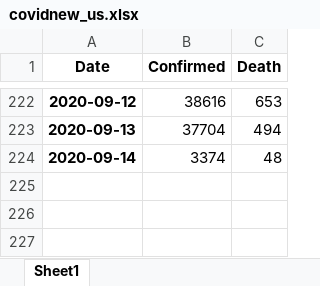
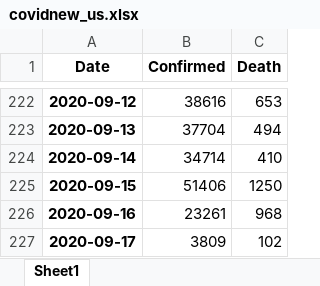
Before and after one commit to jackychansky/COVID19-ResponseFromHK-DataAnalysis, an Excel workbook: covidnew_us.xlsx, sheet Sheet1, drawn as a sheet; only a part is shown, gaps mark what is left out; values as stored, in another font and other column widths than the file's, no borders; the diff names each change by its address in the sheet, - before the commit and + after, or states it on an @@ line.

```diff
--- a/covidnew_us.xlsx (sheet Sheet1)
+++ b/covidnew_us.xlsx (sheet Sheet1)
-B224 (Confirmed): 3374
+B224 (Confirmed): 34714
-C224 (Death): 48
+C224 (Death): 410
+row 225: 2020-09-15 | 51406 | 1250
+row 226: 2020-09-16 | 23261 | 968
+row 227: 2020-09-17 | 3809 | 102
```
Also changed, not shown: covidhk_class.xlsx, covidhk_imported.xlsx, 22 other files.
